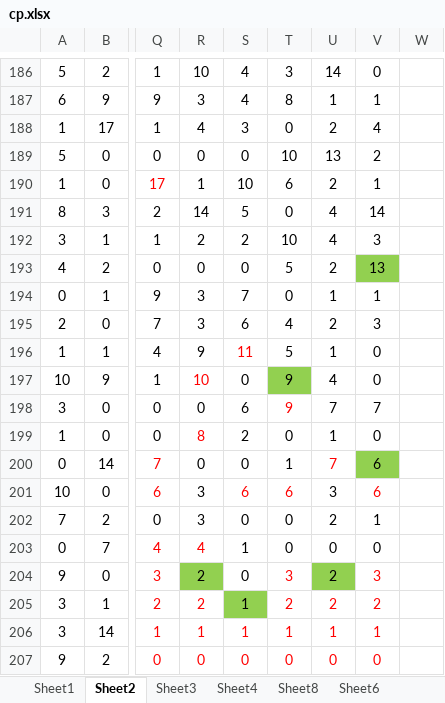
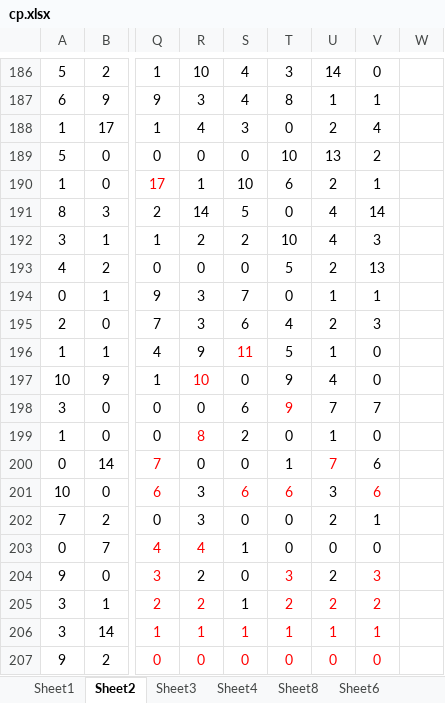
Before and after one commit to gushenwei/julienedies.github.com, an Excel workbook: demos/ng/cp.xlsx, sheet Sheet2, drawn as a sheet; only a part is shown, gaps mark what is left out; values as stored, in another font and other column widths than the file's, no borders; the diff names each change by its address in the sheet, - before the commit and + after, or states it on an @@ line.

```diff
--- a/demos/ng/cp.xlsx (sheet Sheet2)
+++ b/demos/ng/cp.xlsx (sheet Sheet2)
-V193 fill: #92D050
+V193 fill: none
-T197 fill: #92D050
+T197 fill: none
-V200 fill: #92D050
+V200 fill: none
-R204 fill: #92D050
+R204 fill: none
-U204 fill: #92D050
+U204 fill: none
-S205 fill: #92D050
+S205 fill: none
```
Also changed, not shown: 1 other file.
